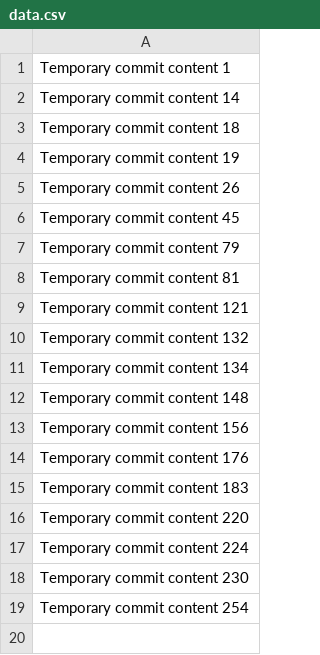
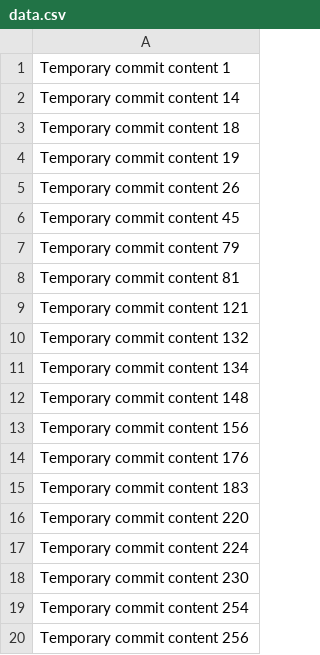
Before and after one commit to alomununnydahmq/alomun, a CSV file: data.csv, drawn as a sheet; the diff names each change by its address in the sheet, - before the commit and + after, or states it on an @@ line.

```diff
--- a/data.csv
+++ b/data.csv
+row 20: Temporary commit content 256
```
